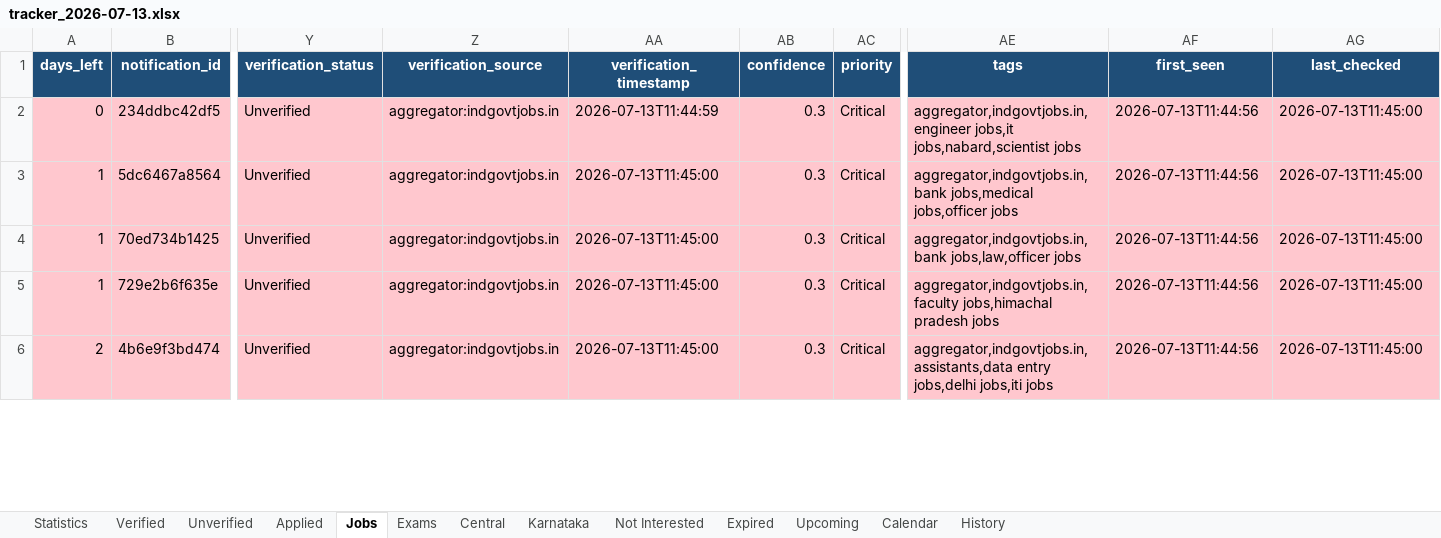
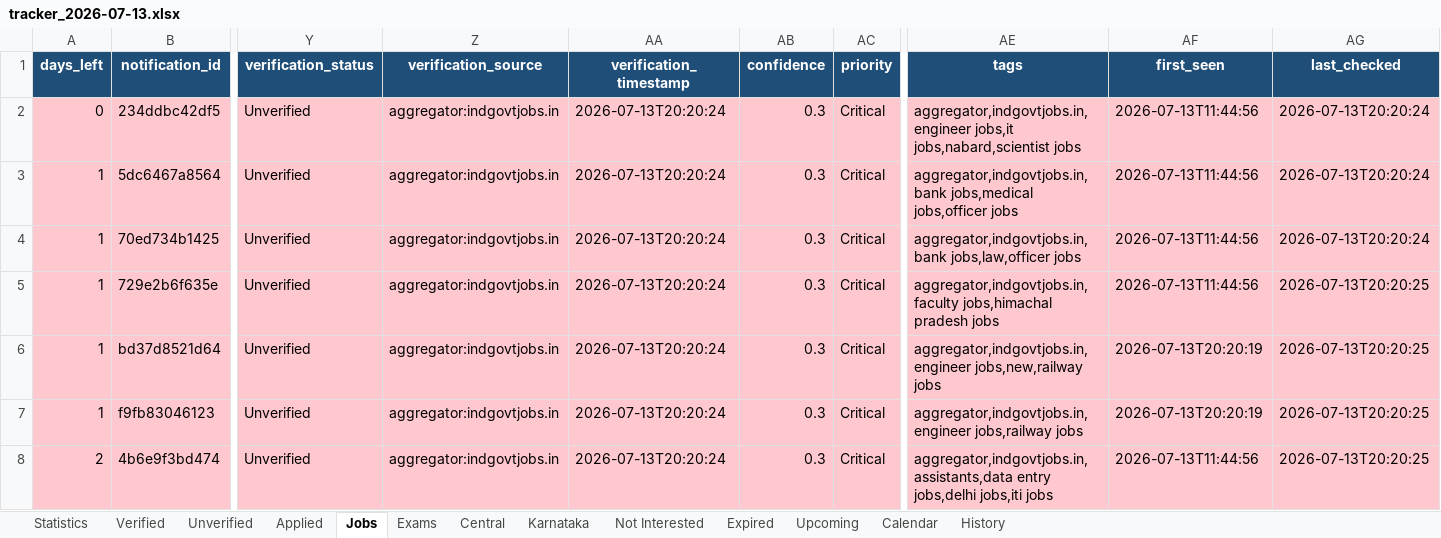
Before and after one commit to DarkWeb2024/govt-jobs-tracker, an Excel workbook: Reports/Excel/tracker_2026-07-13.xlsx, sheet Jobs, drawn as a sheet; only a part is shown, gaps mark what is left out; values as stored, in another font and other column widths than the file's, no borders; addresses are those after the commit; rows hold the shown columns only; the diff covers the shown part only; the diff names each change by its address in the sheet, - before the commit and + after, or states it on an @@ line.

```diff
--- a/Reports/Excel/tracker_2026-07-13.xlsx (sheet Jobs)
+++ b/Reports/Excel/tracker_2026-07-13.xlsx (sheet Jobs)
-AA2 (verification_timestamp): 2026-07-13T11:44:59
+AA2 (verification_timestamp): 2026-07-13T20:20:24
-AG2:AG4 (last_checked): 2026-07-13T11:45:00
+AG2:AG4 (last_checked): 2026-07-13T20:20:24
-AA3:AA5 (verification_timestamp): 2026-07-13T11:45:00
+AA3:AA5 (verification_timestamp): 2026-07-13T20:20:24
-AG5 (last_checked): 2026-07-13T11:45:00
+AG5 (last_checked): 2026-07-13T20:20:25
+row 6: 1 | bd37d8521d64 | Unverified | aggregator:indgovtjobs.in | 2026-07-13T20:20:24 | 0.3 | Critical | aggregator,indgovtjobs.in,engineer jobs,new,railway jobs | 2026-07-13T20:20:19 | 2026-07-13T20:20:25
+row 7: 1 | f9fb83046123 | Unverified | aggregator:indgovtjobs.in | 2026-07-13T20:20:24 | 0.3 | Critical | aggregator,indgovtjobs.in,engineer jobs,railway jobs | 2026-07-13T20:20:19 | 2026-07-13T20:20:25
-AA8 (verification_timestamp): 2026-07-13T11:45:00
+AA8 (verification_timestamp): 2026-07-13T20:20:24
-AG8 (last_checked): 2026-07-13T11:45:00
+AG8 (last_checked): 2026-07-13T20:20:25
```
Also changed, not shown: 7 added rows and 471 edited cells elsewhere in this sheet, sheet Central, sheet Unverified, sheet Verified, sheet Upcoming, sheet Calendar, sheet Expired, 5 more sheets, 17 other files.
